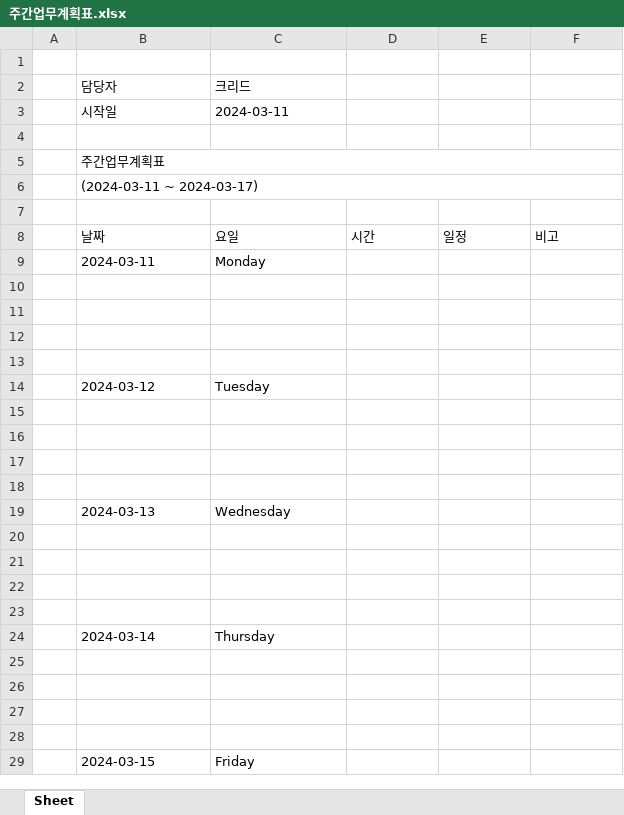
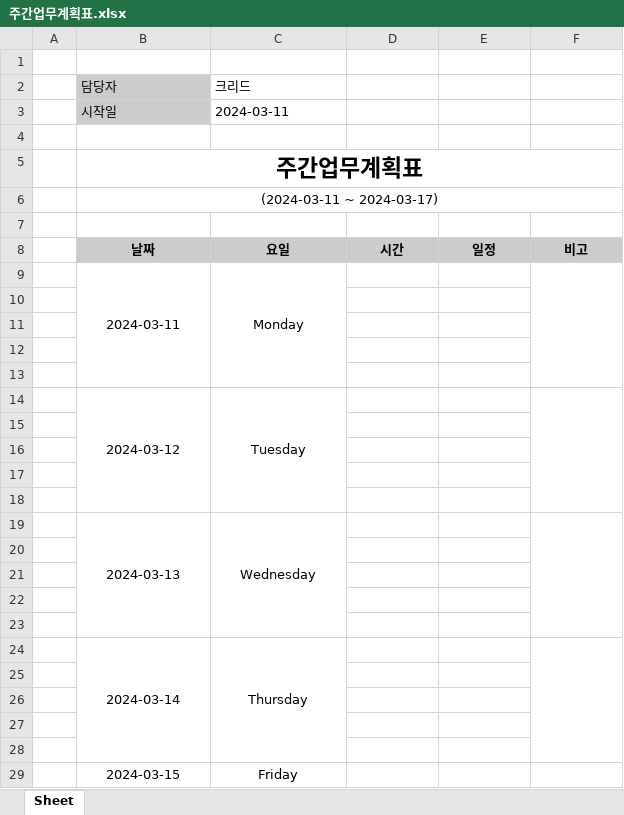
Before and after one commit to creedboygit/python_valletta_all, an Excel workbook: Part04 - 업무자동화 프로젝트/Ch01 - 엑셀 주간업무계획표 양식 자동화/excel_form_automation/주간업무계획표.xlsx, sheet Sheet, drawn as a sheet; only a part is shown; values as stored, in another font and other column widths than the file's, no borders; the diff covers the shown part only; the diff names each change by its address in the sheet, - before the commit and + after, or states it on an @@ line.

```diff
--- a/Part04 - 업무자동화 프로젝트/Ch01 - 엑셀 주간업무계획표 양식 자동화/excel_form_automation/주간업무계획표.xlsx (sheet Sheet)
+++ b/Part04 - 업무자동화 프로젝트/Ch01 - 엑셀 주간업무계획표 양식 자동화/excel_form_automation/주간업무계획표.xlsx (sheet Sheet)
-B2:B3 fill: none
+B2:B3 fill: #CCCCCC
-B5:B6 alignment: left
+B5:B6 alignment: center
-B5 bold: off
+B5 bold: on, text size: larger
@@ B8:F8 alignment: left → center, fill: none → #CCCCCC, bold: off → on @@
-B9:C9 alignment: left
+B9:C9 alignment: center
+B9:B13 merged
+C9:C13 merged
+F9:F13 merged
-B14:C14 alignment: left
+B14:C14 alignment: center
+B14:B18 merged
+C14:C18 merged
+F14:F18 merged
-B19:C19 alignment: left
+B19:C19 alignment: center
+B19:B23 merged
+C19:C23 merged
+F19:F23 merged
-B24:C24 alignment: left
+B24:C24 alignment: center
+B24:B28 merged
+C24:C28 merged
+F24:F28 merged
-B29:C29 alignment: left
+B29:C29 alignment: center
+B29:B33 merged
+C29:C33 merged
+F29:F33 merged
```
Also changed, not shown: cell formats and merged cells elsewhere in this sheet, 2 other files.
